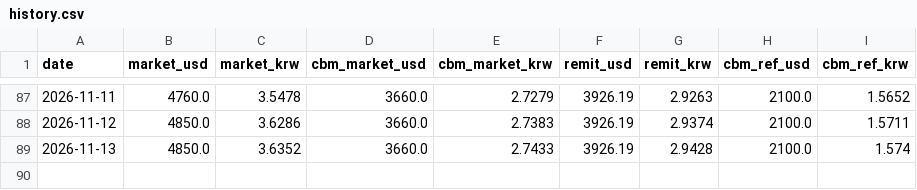
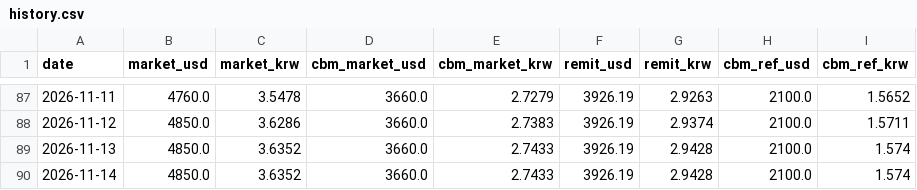
Before and after one commit to park1004di/mmk-cal, a CSV file: history.csv, drawn as a sheet; only a part is shown, gaps mark what is left out; the diff names each change by its address in the sheet, - before the commit and + after, or states it on an @@ line.

```diff
--- a/history.csv
+++ b/history.csv
+row 90: 2026-11-14 | 4850.0 | 3.6352 | 3660.0 | 2.7433 | 3926.19 | 2.9428 | 2100.0 | 1.574
```
Also changed, not shown: 5 other files.
